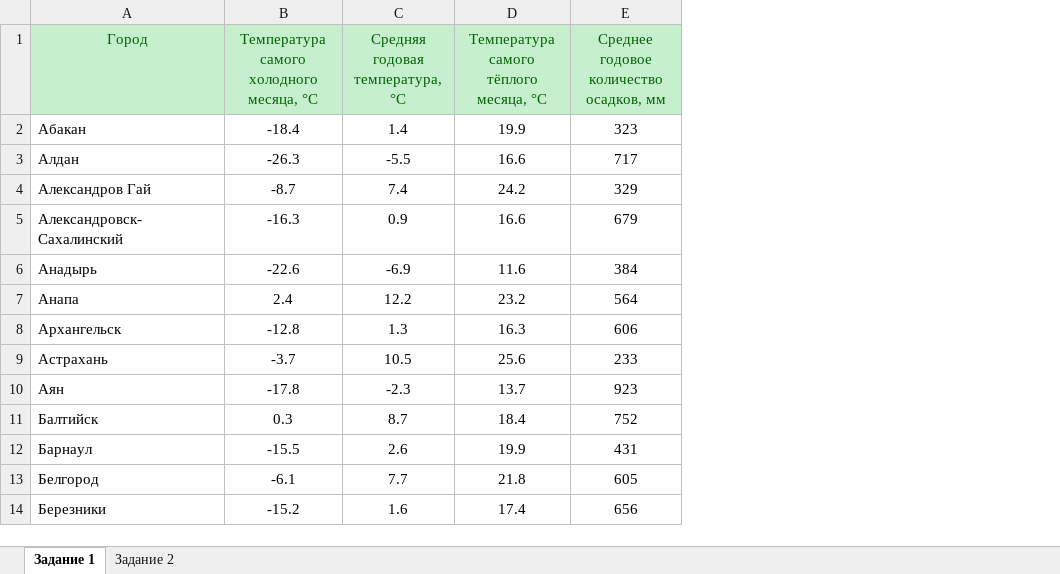
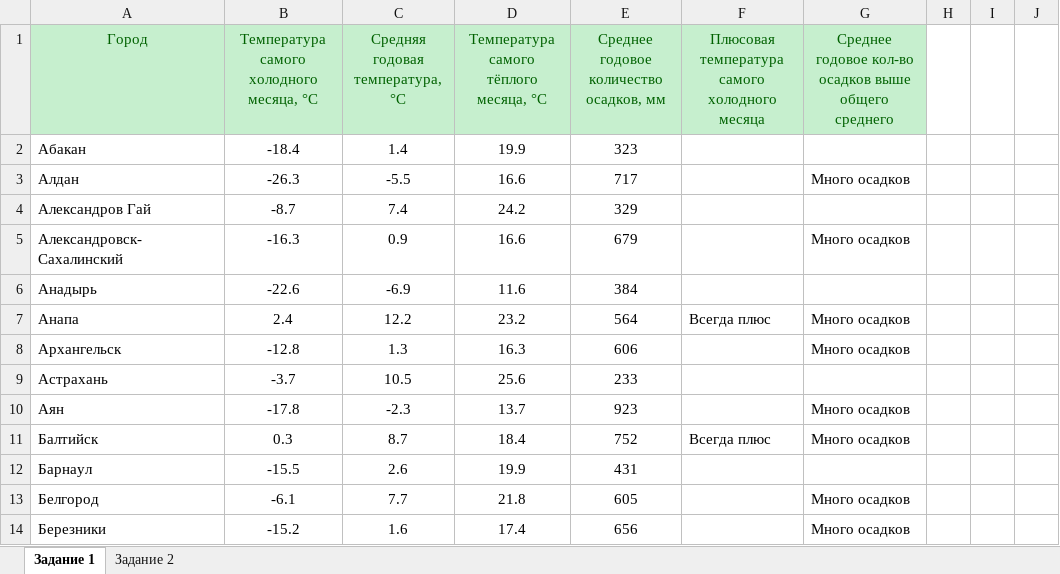
Before and after one commit to VilkovSergey/Excel, an Excel workbook: 9_Модуль/ПРАКТИКА/9.4 Домашнее задание.xlsx, sheet Задание 1, drawn as a sheet; only a part is shown; values as stored, in another font and other column widths than the file's, no borders; charts and pictures not drawn; the diff names each change by its address in the sheet, - before the commit and + after, or states it on an @@ line.

Commit message:
Закончил 9 Модуль, сделал домашнюю работу.

```diff
--- a/9_Модуль/ПРАКТИКА/9.4 Домашнее задание.xlsx (sheet Задание 1)
+++ b/9_Модуль/ПРАКТИКА/9.4 Домашнее задание.xlsx (sheet Задание 1)
+column F, rows 1-11: Плюсовая температура самого холодного месяца |  |  |  |  |  | Всегда плюс |  |  |  | Всегда плюс
+column G, rows 1-14: Среднее годовое кол-во осадков выше общего среднего |  | Много осадков |  | Много осадков |  | Много осадков | Много осадков |  | Много осадков | Много осадков |  | Много осадков | Много осадков
+column H, empty
+column I, empty
+column J, empty
```
Also changed, not shown: sheet Задание 2, charts or pictures.
